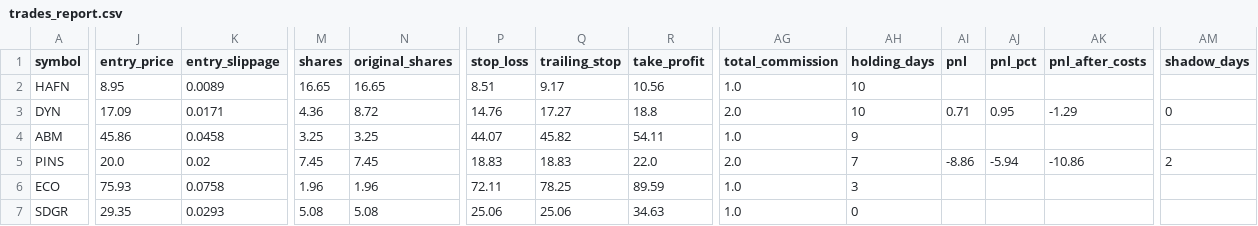
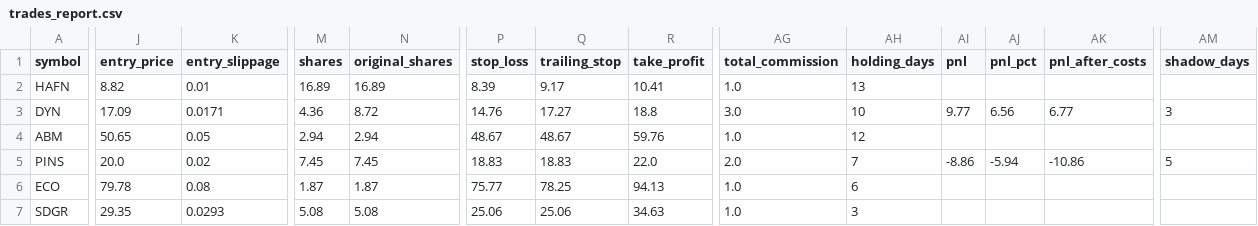
Before and after one commit to Rcks888/Ares, a CSV file: logs/trades_report.csv, drawn as a sheet; only a part is shown, gaps mark what is left out; the diff names each change by its address in the sheet, - before the commit and + after, or states it on an @@ line.

Commit message:
Ares V3 report 2026-09-21_13:32

```diff
--- a/logs/trades_report.csv
+++ b/logs/trades_report.csv
-J2 (entry_price): 8.95
+J2 (entry_price): 8.82
-K2 (entry_slippage): 0.0089
+K2 (entry_slippage): 0.01
-M2 (shares): 16.65
+M2 (shares): 16.89
-N2 (original_shares): 16.65
+N2 (original_shares): 16.89
-P2 (stop_loss): 8.51
+P2 (stop_loss): 8.39
-R2 (take_profit): 10.56
+R2 (take_profit): 10.41
-AH2 (holding_days): 10
+AH2 (holding_days): 13
-AG3 (total_commission): 2.0
+AG3 (total_commission): 3.0
-AI3 (pnl): 0.71
+AI3 (pnl): 9.77
-AJ3 (pnl_pct): 0.95
+AJ3 (pnl_pct): 6.56
-AK3 (pnl_after_costs): -1.29
+AK3 (pnl_after_costs): 6.77
-AM3 (shadow_days): 0
+AM3 (shadow_days): 3
-J4 (entry_price): 45.86
+J4 (entry_price): 50.65
-K4 (entry_slippage): 0.0458
+K4 (entry_slippage): 0.05
-M4 (shares): 3.25
+M4 (shares): 2.94
-N4 (original_shares): 3.25
+N4 (original_shares): 2.94
-P4 (stop_loss): 44.07
+P4 (stop_loss): 48.67
-Q4 (trailing_stop): 45.82
+Q4 (trailing_stop): 48.67
-R4 (take_profit): 54.11
+R4 (take_profit): 59.76
-AH4 (holding_days): 9
+AH4 (holding_days): 12
-AM5 (shadow_days): 2
+AM5 (shadow_days): 5
-J6 (entry_price): 75.93
+J6 (entry_price): 79.78
-K6 (entry_slippage): 0.0758
+K6 (entry_slippage): 0.08
-M6 (shares): 1.96
+M6 (shares): 1.87
-N6 (original_shares): 1.96
+N6 (original_shares): 1.87
-P6 (stop_loss): 72.11
+P6 (stop_loss): 75.77
-R6 (take_profit): 89.59
+R6 (take_profit): 94.13
-AH6 (holding_days): 3
+AH6 (holding_days): 6
-AH7 (holding_days): 0
+AH7 (holding_days): 3
```
Also changed, not shown: 6 other files.
